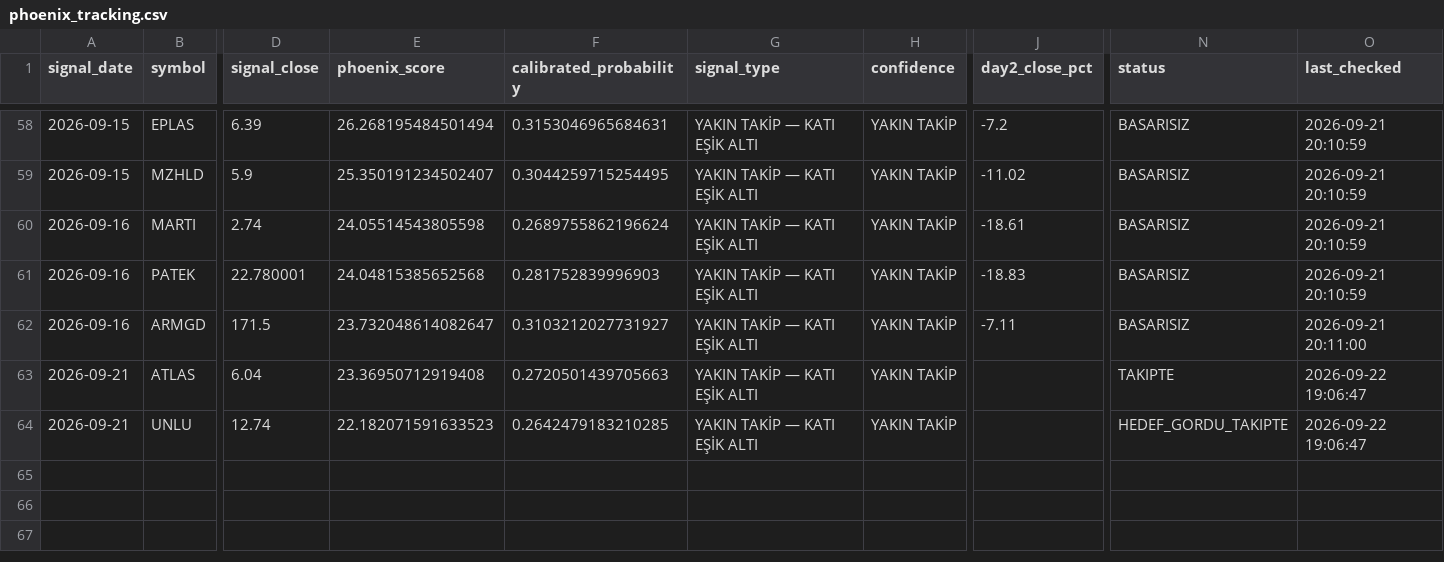
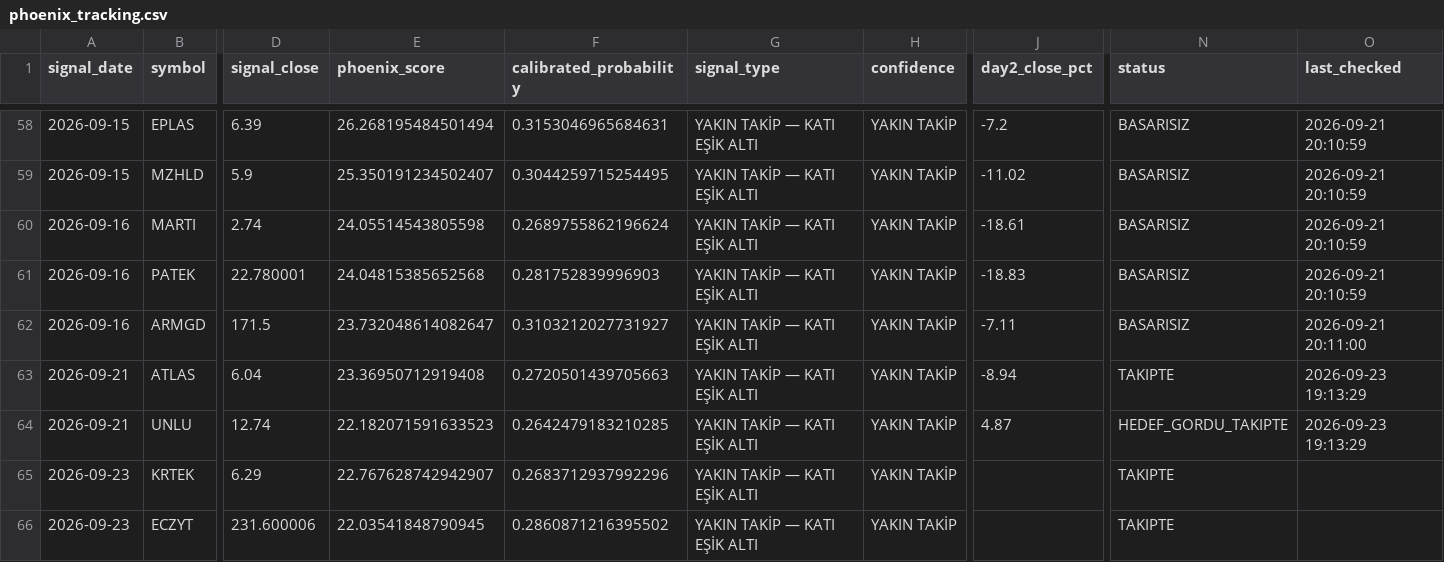
Before and after one commit to swcydsqzjb-bit/-phoenix, a CSV file: phoenix_tracking.csv, drawn as a sheet; only a part is shown, gaps mark what is left out; rows hold the shown columns only; the diff names each change by its address in the sheet, - before the commit and + after, or states it on an @@ line.

```diff
--- a/phoenix_tracking.csv
+++ b/phoenix_tracking.csv
-J63 (day2_close_pct): (empty)
+J63 (day2_close_pct): -8.94
-O63:O64 (last_checked): 2026-09-22 19:06:47
+O63:O64 (last_checked): 2026-09-23 19:13:29
-J64 (day2_close_pct): (empty)
+J64 (day2_close_pct): 4.87
+row 65: 2026-09-23 | KRTEK | 6.29 | 22.767628742942907 | 0.2683712937992296 | YAKIN TAKİP — KATI EŞİK ALTI | YAKIN TAKİP |  | TAKIPTE
+row 66: 2026-09-23 | ECZYT | 231.600006 | 22.03541848790945 | 0.2860871216395502 | YAKIN TAKİP — KATI EŞİK ALTI | YAKIN TAKİP |  | TAKIPTE
```
